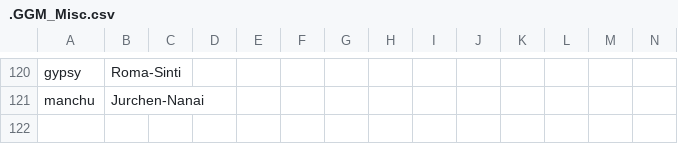
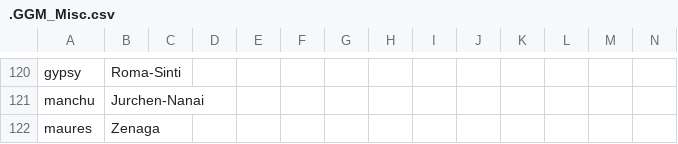
Before and after one commit to The-Question-Asker/MAW2, a CSV file: MAW2/localisation/.GGM_Misc.csv, drawn as a sheet; only a part is shown, gaps mark what is left out; the diff names each change by its address in the sheet, - before the commit and + after, or states it on an @@ line.

```diff
--- a/MAW2/localisation/.GGM_Misc.csv
+++ b/MAW2/localisation/.GGM_Misc.csv
+row 122: maures | Zenaga
```
Also changed, not shown: MAW2/localisation/.GGM_Countries.csv, MAW2/localisation/.GGM_Map.csv, 6 other files.
